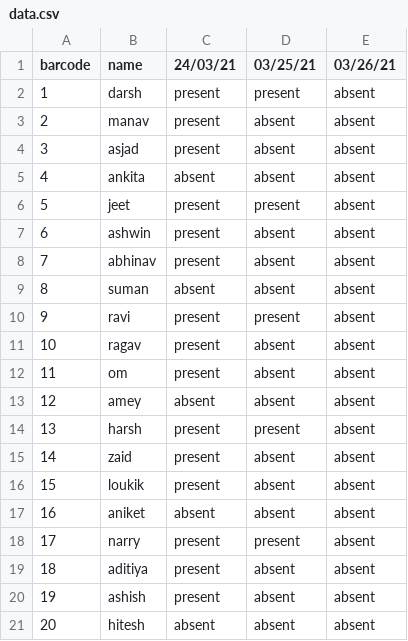
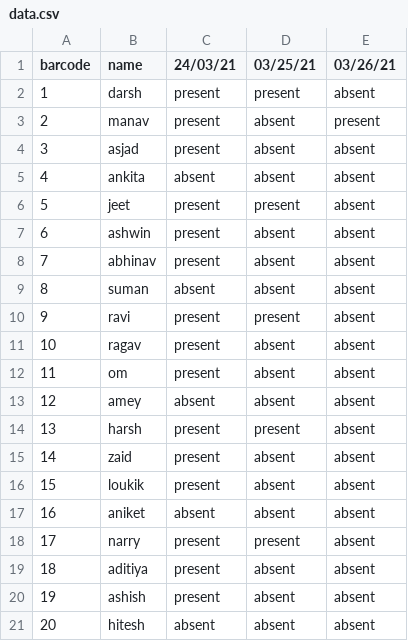
Before and after one commit to include-us/Face-Mask-Detection-Attendance-System, a CSV file: attendance/data.csv, drawn as a sheet.

```diff
--- a/attendance/data.csv
+++ b/attendance/data.csv
@@ -2,3 +2,3 @@ barcode,name,24/03/21,03/25/21,03/26/21
 1,darsh,present,present,absent
-2,manav,present,absent,absent
+2,manav,present,absent,present
 3,asjad,present,absent,absent
```
Also changed, not shown: 2 other files.
